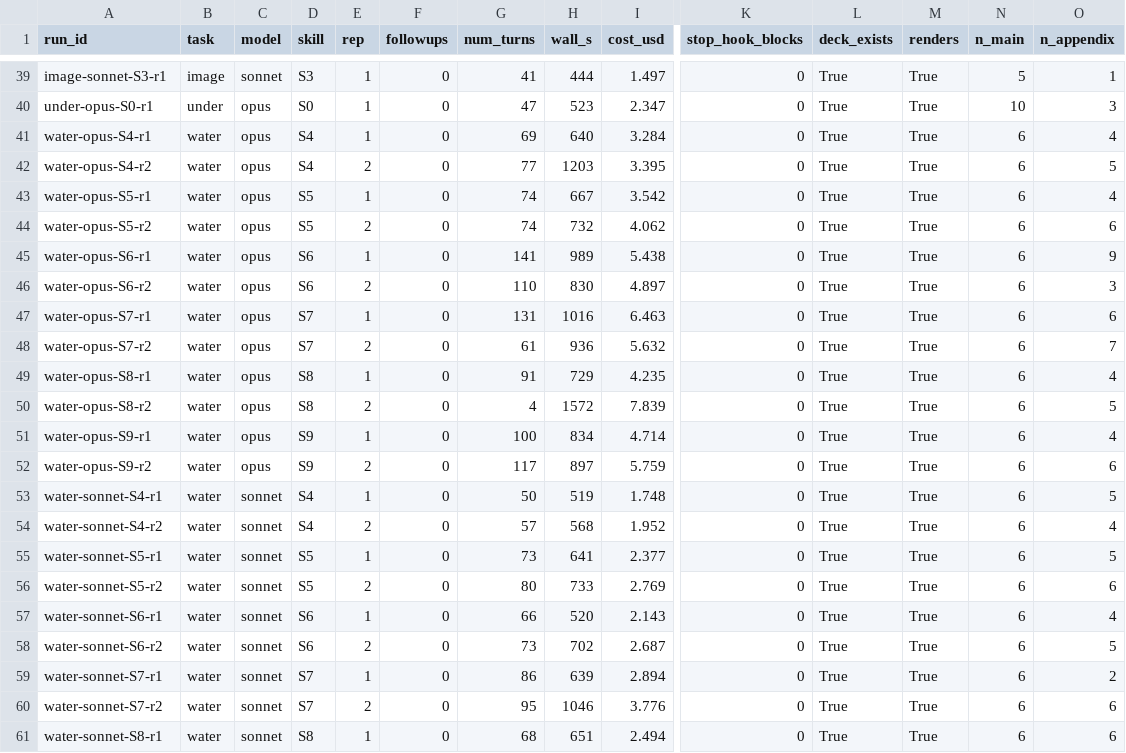
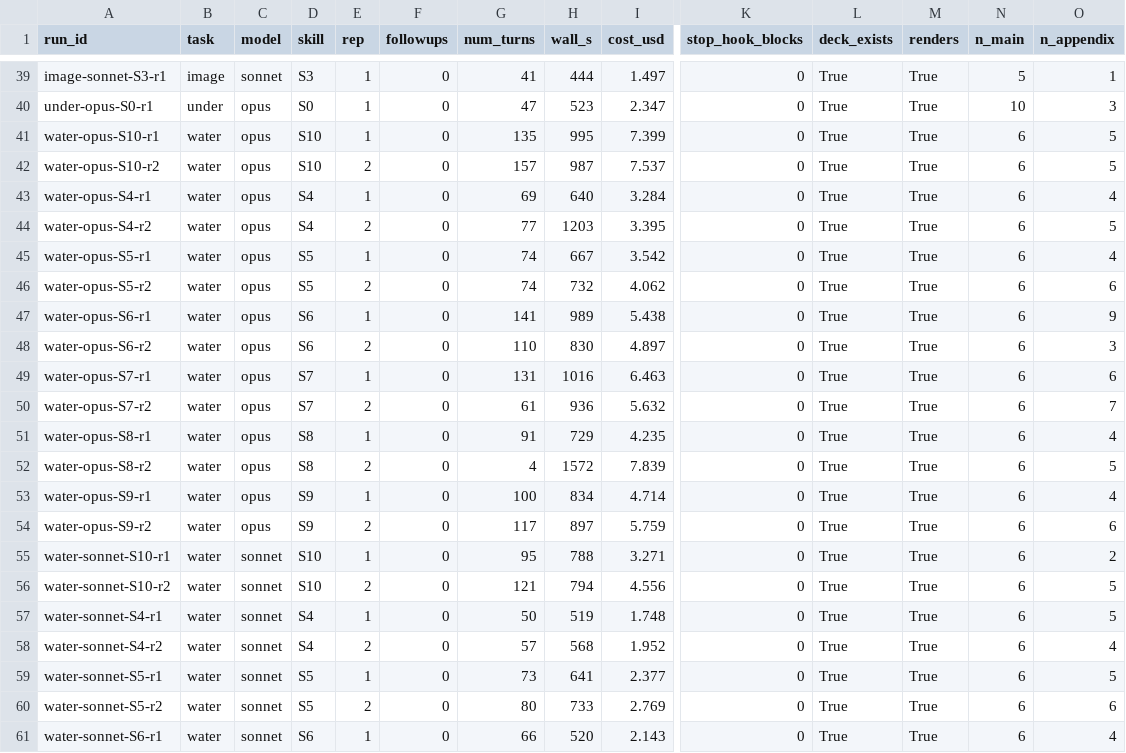
Before and after one commit to spin-glass/tool-slides, a CSV file: experiments/2026-09-30-model-vs-skill/results/metrics.csv, drawn as a sheet; only a part is shown, gaps mark what is left out; the shorter side is filled out with more unchanged rows; rows hold the shown columns only; the diff names each change by its address in the sheet, - before the commit and + after, or states it on an @@ line.

```diff
--- a/experiments/2026-09-30-model-vs-skill/results/metrics.csv
+++ b/experiments/2026-09-30-model-vs-skill/results/metrics.csv
+row 41: water-opus-S10-r1 | water | opus | S10 | 1 | 0 | 135 | 995 | 7.399 | 0 | True | True | 6 | 5
+row 42: water-opus-S10-r2 | water | opus | S10 | 2 | 0 | 157 | 987 | 7.537 | 0 | True | True | 6 | 5
+row 55: water-sonnet-S10-r1 | water | sonnet | S10 | 1 | 0 | 95 | 788 | 3.271 | 0 | True | True | 6 | 2
+row 56: water-sonnet-S10-r2 | water | sonnet | S10 | 2 | 0 | 121 | 794 | 4.556 | 0 | True | True | 6 | 5
```
Also changed, not shown: 31 other files.
